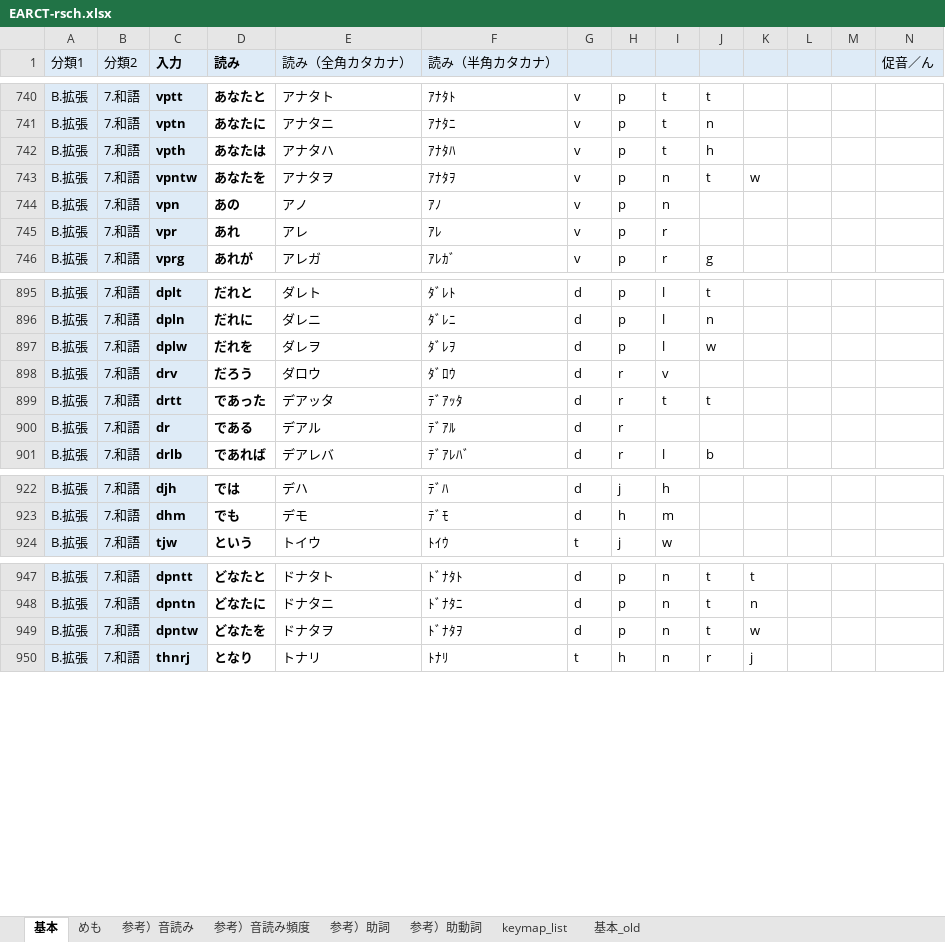
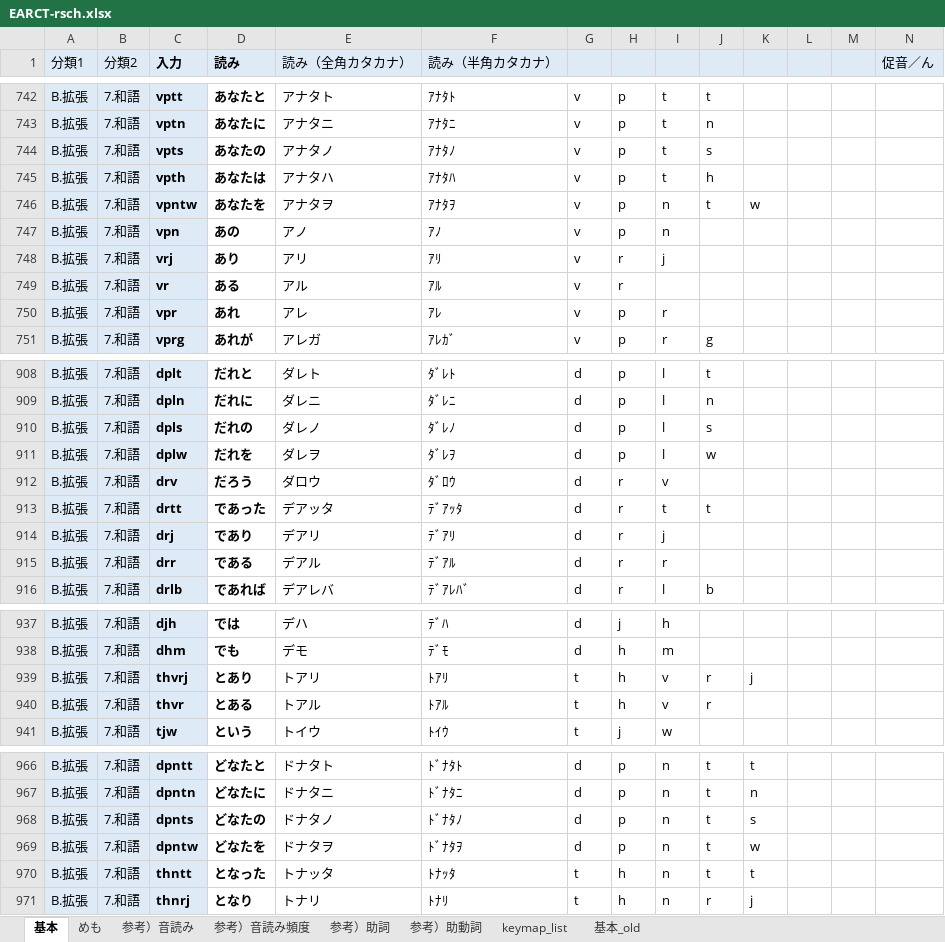
Before and after one commit to rytzk/SharePool, an Excel workbook: EARCT-rsch.xlsx, sheet 基本, drawn as a sheet; only a part is shown, gaps mark what is left out; values as stored, in another font and other column widths than the file's, no borders; conditional formats not drawn; addresses are those after the commit; rows hold the shown columns only; the diff covers the shown part only; the diff names each change by its address in the sheet, - before the commit and + after, or states it on an @@ line.

```diff
--- a/EARCT-rsch.xlsx (sheet 基本)
+++ b/EARCT-rsch.xlsx (sheet 基本)
+row 744: B.拡張 | 7.和語 | vpts | あなたの | アナタノ | ｱﾅﾀﾉ | v | p | t | s
+row 748: B.拡張 | 7.和語 | vrj | あり | アリ | ｱﾘ | v | r | j
+row 749: B.拡張 | 7.和語 | vr | ある | アル | ｱﾙ | v | r
+row 910: B.拡張 | 7.和語 | dpls | だれの | ダレノ | ﾀﾞﾚﾉ | d | p | l | s
+row 914: B.拡張 | 7.和語 | drj | であり | デアリ | ﾃﾞｱﾘ | d | r | j
-C915 (入力): dr
+C915 (入力): drr
-I915: (empty)
+I915: r
+row 939: B.拡張 | 7.和語 | thvrj | とあり | トアリ | ﾄｱﾘ | t | h | v | r | j
+row 940: B.拡張 | 7.和語 | thvr | とある | トアル | ﾄｱﾙ | t | h | v | r
+row 968: B.拡張 | 7.和語 | dpnts | どなたの | ドナタノ | ﾄﾞﾅﾀﾉ | d | p | n | t | s
+row 970: B.拡張 | 7.和語 | thntt | となった | トナッタ | ﾄﾅｯﾀ | t | h | n | t | t
```
Also changed, not shown: 17 added rows, 1 removed row and 41 edited cells elsewhere in this sheet, sheet 参考）音読み, formulas that keep their value, 1 other file.
